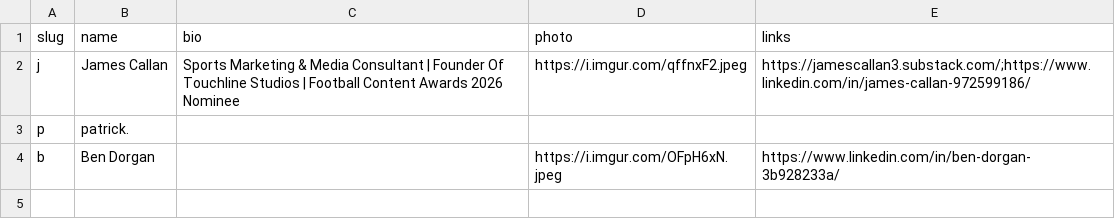
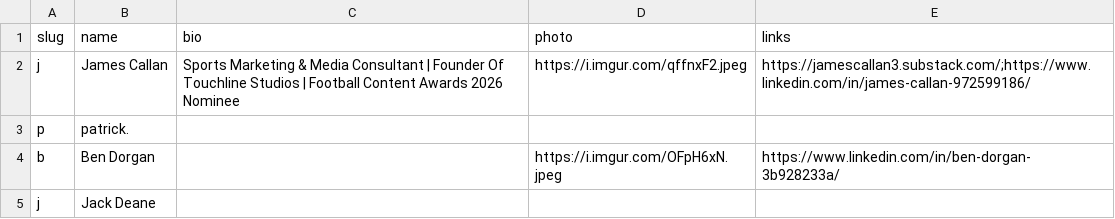
Before and after one commit to JustPatrickG/footballers.ie, a CSV file: data/manual/writers.csv, drawn as a sheet.

Commit message:
Update data/manual/writers.csv via admin

```diff
--- a/data/manual/writers.csv
+++ b/data/manual/writers.csv
@@ -4 +4,2 @@ p,patrick.,,,
 b,Ben Dorgan,,https://i.imgur.com/OFpH6xN.jpeg,https://www.linkedin.com/in/ben-dorgan-3b928233a/
+j,Jack Deane,,,
```
